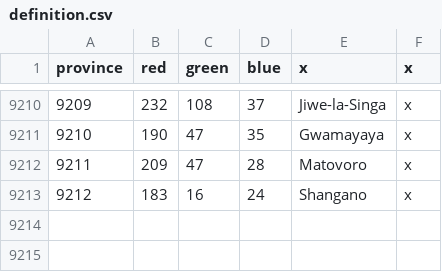
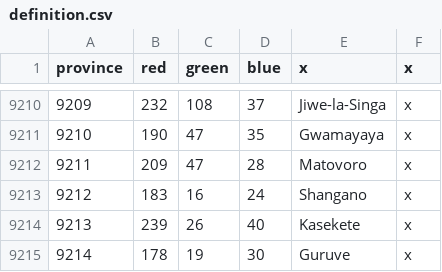
Before and after one commit to LeRoi6/Africa-Universalis-Modding-Community, a CSV file: map/definition.csv, drawn as a sheet; only a part is shown, gaps mark what is left out; the diff names each change by its address in the sheet, - before the commit and + after, or states it on an @@ line.

```diff
--- a/map/definition.csv
+++ b/map/definition.csv
+row 9214: 9213 | 239 | 26 | 40 | Kasekete | x
+row 9215: 9214 | 178 | 19 | 30 | Guruve | x
```
Also changed, not shown: 7 other files.
